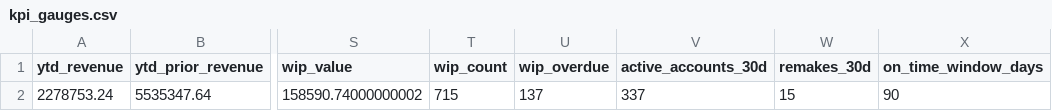
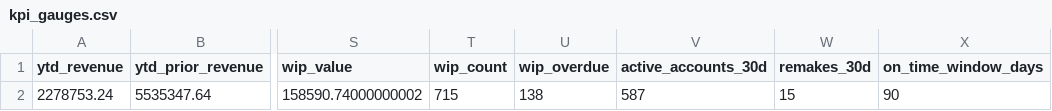
Before and after one commit to danulaszek-bit/artistic-dental-portal, a CSV file: cache/latest/kpi_gauges.csv, drawn as a sheet; only a part is shown, gaps mark what is left out; the diff names each change by its address in the sheet, - before the commit and + after, or states it on an @@ line.

```diff
--- a/cache/latest/kpi_gauges.csv
+++ b/cache/latest/kpi_gauges.csv
-U2 (wip_overdue): 137
+U2 (wip_overdue): 138
-V2 (active_accounts_30d): 337
+V2 (active_accounts_30d): 587
```
Also changed, not shown: cache/latest/cases_logistics.csv, cache/latest/wip_detail.csv, 2 other files.
